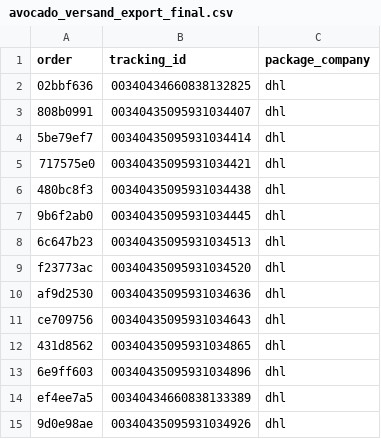
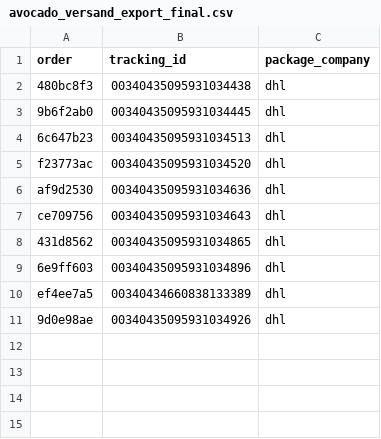
Before and after one commit to ads-dotcom/avocadoorderwalkiddycomlive, a CSV file: avocado_versand_export_final.csv, drawn as a sheet.

Commit message:
chore: update avocado_versand_export_final.csv (10 rows)

```diff
--- a/avocado_versand_export_final.csv
+++ b/avocado_versand_export_final.csv
@@ -1,6 +1,2 @@
 order,tracking_id,package_company
-02bbf636,00340434660838132825,dhl
-808b0991,00340435095931034407,dhl
-5be79ef7,00340435095931034414,dhl
-717575e0,00340435095931034421,dhl
 480bc8f3,00340435095931034438,dhl
```
